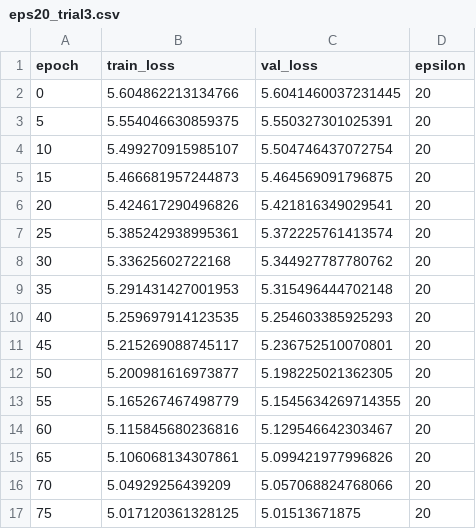
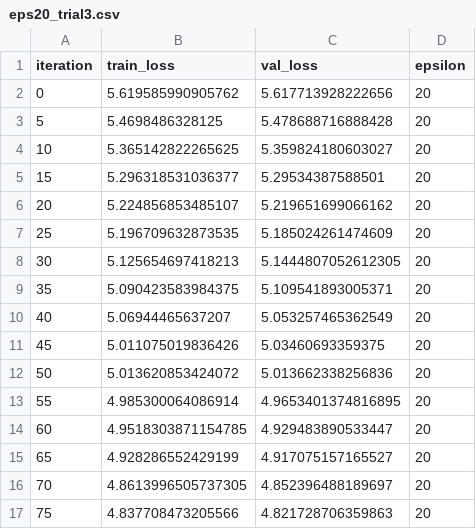
Before and after one commit to ericgong2005/CS2080_Final_Project, a CSV file: Custom_Implementation/runs/eps20_trial3.csv, drawn as a sheet; only a part is shown; the diff covers the shown part only.

Commit message:
Updated custom_implementation from main

```diff
--- a/Custom_Implementation/runs/eps20_trial3.csv
+++ b/Custom_Implementation/runs/eps20_trial3.csv
@@ -1,17 +1,17 @@
-epoch,train_loss,val_loss,epsilon
-0,5.604862213134766,5.6041460037231445,20
-5,5.554046630859375,5.550327301025391,20
-10,5.499270915985107,5.504746437072754,20
-15,5.466681957244873,5.464569091796875,20
-20,5.424617290496826,5.421816349029541,20
-25,5.385242938995361,5.372225761413574,20
-30,5.33625602722168,5.344927787780762,20
-35,5.291431427001953,5.315496444702148,20
-40,5.259697914123535,5.254603385925293,20
-45,5.215269088745117,5.236752510070801,20
-50,5.200981616973877,5.198225021362305,20
-55,5.165267467498779,5.1545634269714355,20
-60,5.115845680236816,5.129546642303467,20
-65,5.106068134307861,5.099421977996826,20
-70,5.04929256439209,5.057068824768066,20
-75,5.017120361328125,5.01513671875,20
+iteration,train_loss,val_loss,epsilon
+0,5.619585990905762,5.617713928222656,20
+5,5.4698486328125,5.478688716888428,20
+10,5.365142822265625,5.359824180603027,20
+15,5.296318531036377,5.29534387588501,20
+20,5.224856853485107,5.219651699066162,20
+25,5.196709632873535,5.185024261474609,20
+30,5.125654697418213,5.1444807052612305,20
+35,5.090423583984375,5.109541893005371,20
+40,5.06944465637207,5.053257465362549,20
+45,5.011075019836426,5.03460693359375,20
+50,5.013620853424072,5.013662338256836,20
+55,4.985300064086914,4.9653401374816895,20
+60,4.9518303871154785,4.929483890533447,20
+65,4.928286552429199,4.917075157165527,20
+70,4.8613996505737305,4.852396488189697,20
+75,4.837708473205566,4.821728706359863,20
```
Also changed, not shown: 8 edited cells elsewhere in this file, 51 other files.
